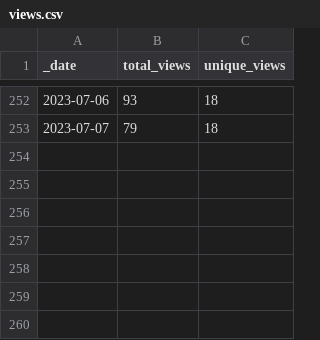
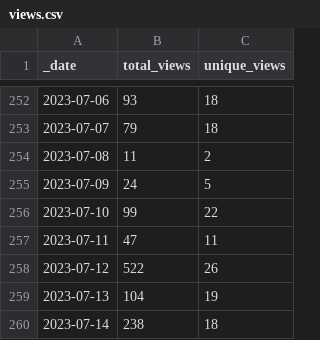
Before and after one commit to pachterlab/gget, a CSV file: traffic/views.csv, drawn as a sheet; only a part is shown, gaps mark what is left out; the diff names each change by its address in the sheet, - before the commit and + after, or states it on an @@ line.

Commit message:
GitHub traffic

```diff
--- a/traffic/views.csv
+++ b/traffic/views.csv
+row 254: 2023-07-08 | 11 | 2
+row 255: 2023-07-09 | 24 | 5
+row 256: 2023-07-10 | 99 | 22
+row 257: 2023-07-11 | 47 | 11
+row 258: 2023-07-12 | 522 | 26
+row 259: 2023-07-13 | 104 | 19
+row 260: 2023-07-14 | 238 | 18
```
Also changed, not shown: traffic/clones.csv, 1 other file.
